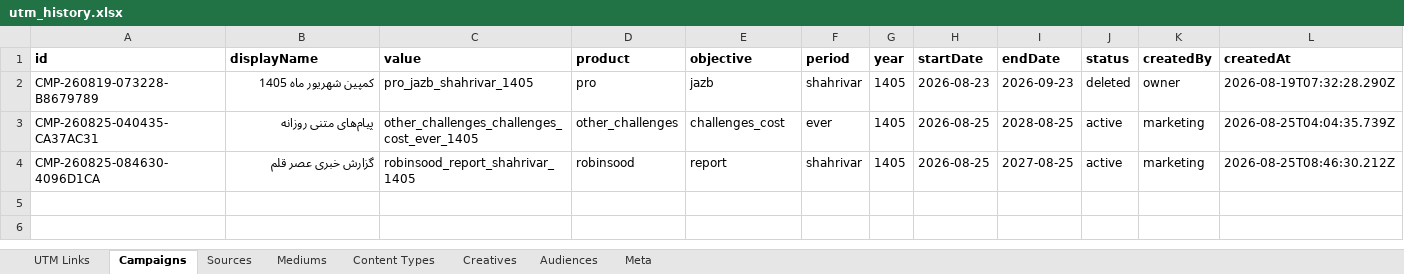
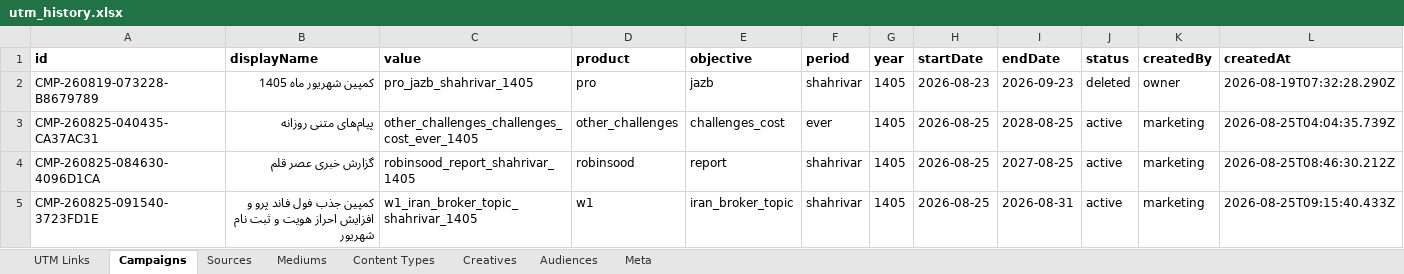
Before and after one commit to omidmoghiseh80-cell/robinsood-utm-manager1, an Excel workbook: exports/utm_history.xlsx, sheet Campaigns, drawn as a sheet; only a part is shown; values as stored, in another font and other column widths than the file's, no borders; rows hold the shown columns only; the diff names each change by its address in the sheet, - before the commit and + after, or states it on an @@ line.

```diff
--- a/exports/utm_history.xlsx (sheet Campaigns)
+++ b/exports/utm_history.xlsx (sheet Campaigns)
+row 5: CMP-260825-091540-3723FD1E | کمپین جذب فول فاند پرو و افزایش احراز هویت و ثبت نام شهریور | w1_iran_broker_topic_shahrivar_1405 | w1 | iran_broker_topic | shahrivar | 1405 | 2026-08-25 | 2026-08-31 | active | marketing | 2026-08-25T09:15:40.433Z
```
Also changed, not shown: sheet Meta.
